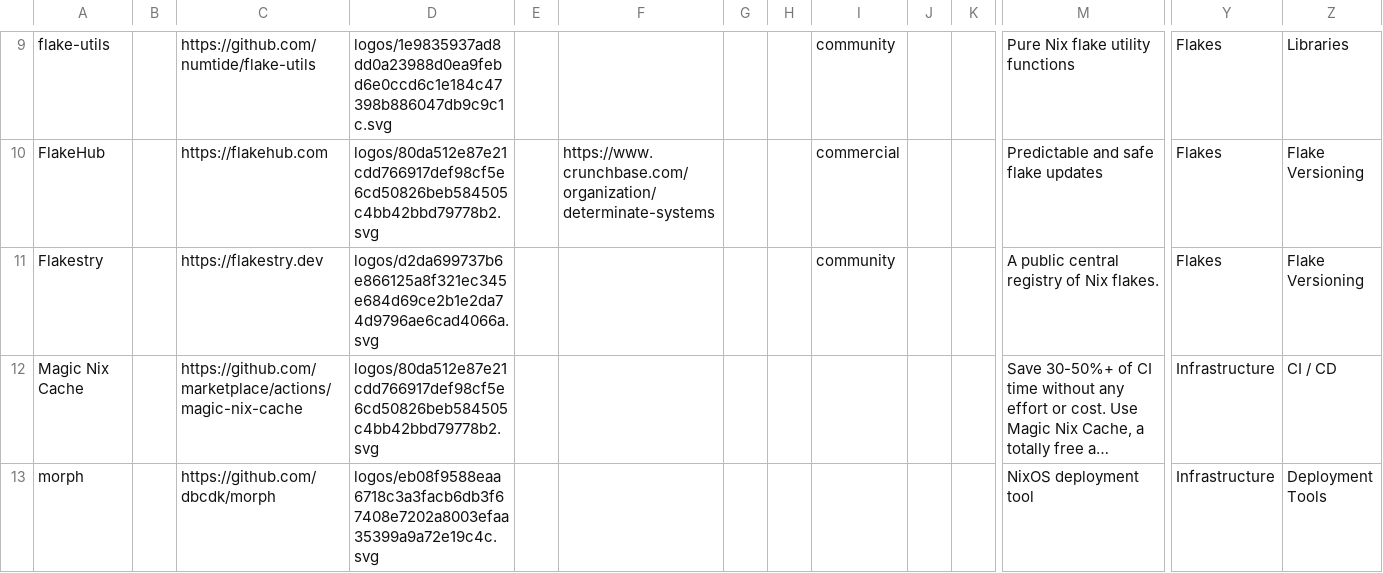
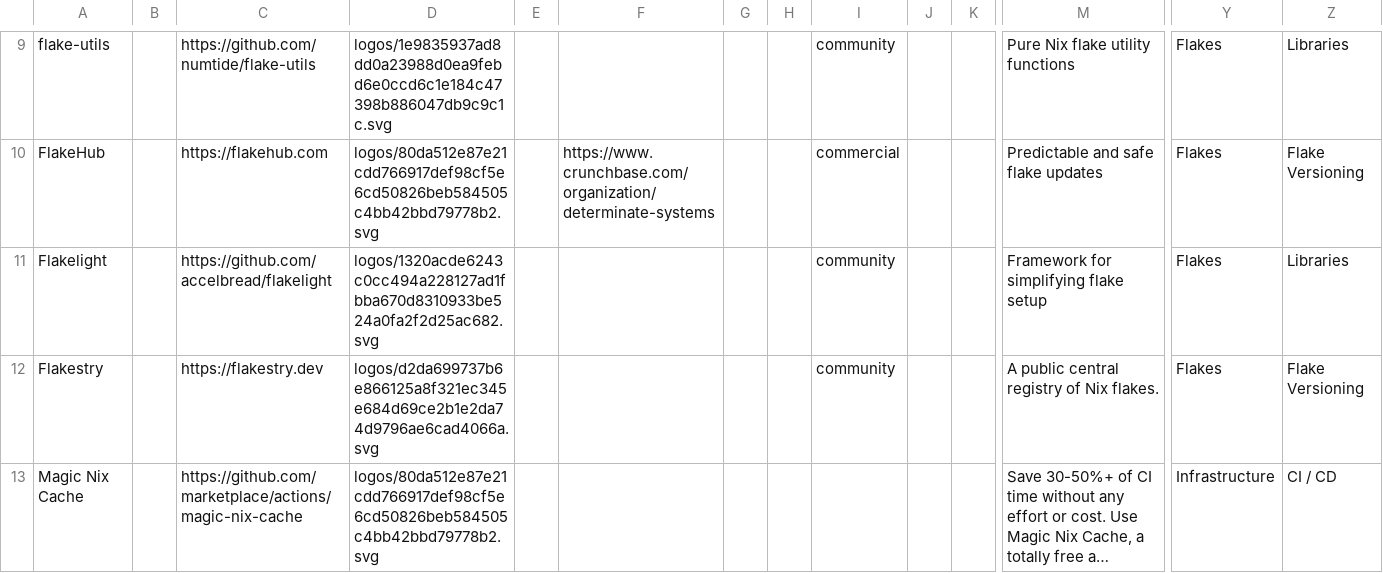
Before and after one commit to nix-community/nixos-landscape, a CSV file: build/docs/items.csv, drawn as a sheet; only a part is shown, gaps mark what is left out; the shorter side is filled out with more unchanged rows; long unchanged cells end in …; rows hold the shown columns only; the diff names each change by its address in the sheet, - before the commit and + after, or states it on an @@ line.

Commit message:
build: rebuild landscape

```diff
--- a/build/docs/items.csv
+++ b/build/docs/items.csv
+row 11: Flakelight |  | https://github.com/accelbread/flakelight | logos/1320acde6243c0cc494a228127ad1fbba670d8310933be524a0fa2f2d25ac682.svg |  |  |  |  | community |  |  | Framework for simplifying flake setup | Flakes | Libraries
```
Also changed, not shown: 4 other files.
